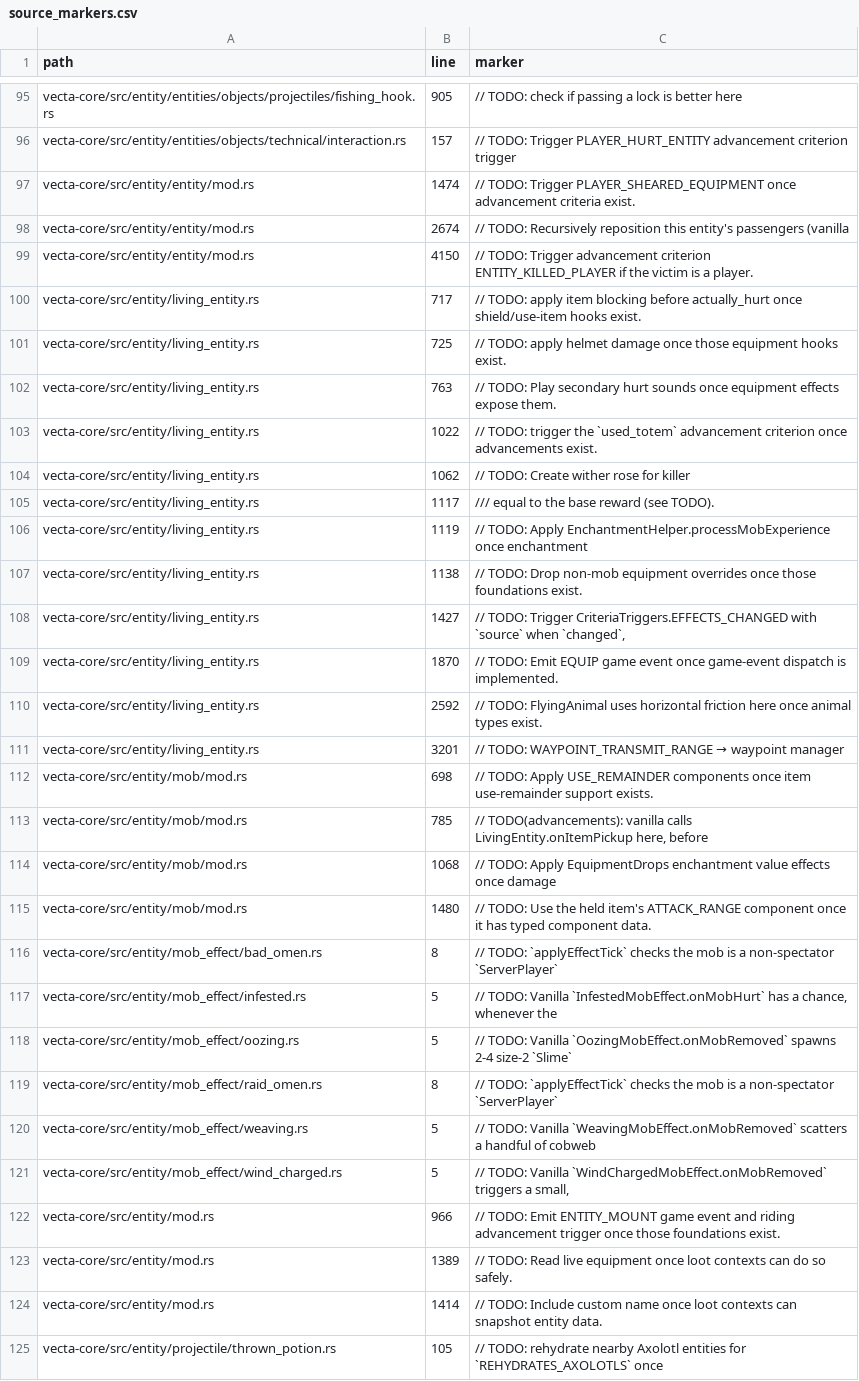
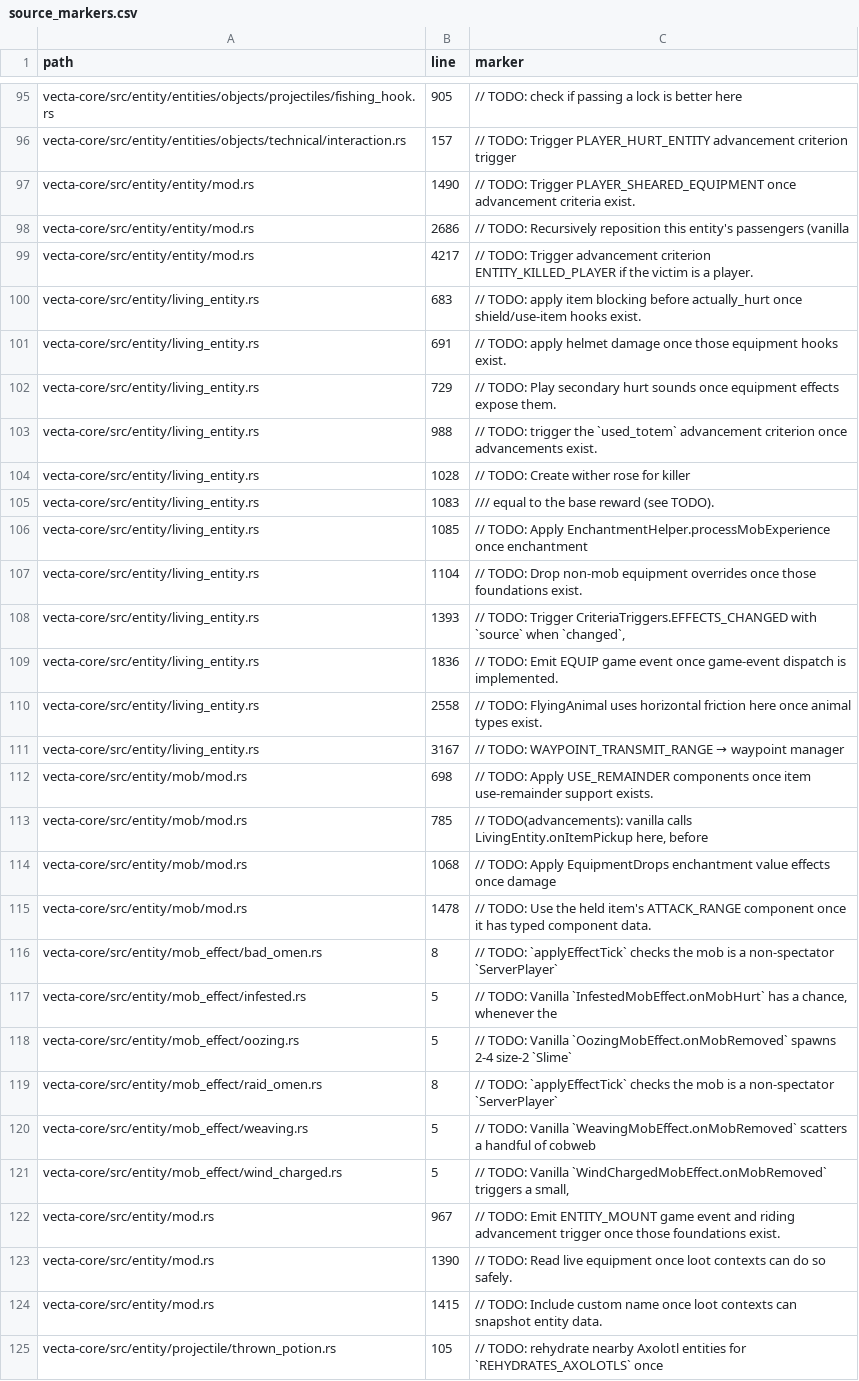
Before and after one commit to Daniiltoptl/VectaMC, a CSV file: planning/audit/source_markers.csv, drawn as a sheet; only a part is shown, gaps mark what is left out.

Commit message:
docs(night-06): record the living persistence, Team and break-callback slices
Session 6 closes the G024 foundation: `entity/living_data.rs` mirrors
`LivingEntity.readAdditionalSaveData`/`addAdditionalSaveData`, runs before the
subtype loader, and feeds both `/data` and the chunk record, so health, effects,
attributes, equipment and combat references survive a real `.mca` round trip.

Also recorded: `Team` loads through the domain scoreboard with the payload UUID
and `postDataManipulated` runs after the load; `Player::hurt_item_in_hand` now
runs `onEquippedItemBroken`.

`modify … compute` is re-scoped in B-06-07 with the measured Java surface (two
provider registries with type dispatch, 27 float + 22 int implementations, and
`LootContextParamSets.COMMAND_COMPUTE_*`), which Vecta's flat `LootContext` does
not support. B-06-10 records the remaining ITEM_DURABILITY_CHANGED criteria.

Workspace 4293 passed / 0 failed / 18 ignored, fmt and Clippy exit 0, scripts 4
tests OK, audit 3105/49/231.

```diff
--- a/planning/audit/source_markers.csv
+++ b/planning/audit/source_markers.csv
@@ -96,17 +96,17 @@ vecta-core/src/entity/entities/objects/projectiles/fishing_hook.rs,905,// TODO:
 vecta-core/src/entity/entities/objects/technical/interaction.rs,157,// TODO: Trigger PLAYER_HURT_ENTITY advancement criterion trigger
-vecta-core/src/entity/entity/mod.rs,1474,// TODO: Trigger PLAYER_SHEARED_EQUIPMENT once advancement criteria exist.
-vecta-core/src/entity/entity/mod.rs,2674,// TODO: Recursively reposition this entity's passengers (vanilla
-vecta-core/src/entity/entity/mod.rs,4150,// TODO: Trigger advancement criterion ENTITY_KILLED_PLAYER if the victim is a player.
-vecta-core/src/entity/living_entity.rs,717,// TODO: apply item blocking before actually_hurt once shield/use-item hooks exist.
-vecta-core/src/entity/living_entity.rs,725,// TODO: apply helmet damage once those equipment hooks exist.
-vecta-core/src/entity/living_entity.rs,763,// TODO: Play secondary hurt sounds once equipment effects expose them.
-vecta-core/src/entity/living_entity.rs,1022,// TODO: trigger the `used_totem` advancement criterion once advancements exist.
-vecta-core/src/entity/living_entity.rs,1062,// TODO: Create wither rose for killer
-vecta-core/src/entity/living_entity.rs,1117,/// equal to the base reward (see TODO).
-vecta-core/src/entity/living_entity.rs,1119,// TODO: Apply EnchantmentHelper.processMobExperience once enchantment
-vecta-core/src/entity/living_entity.rs,1138,// TODO: Drop non-mob equipment overrides once those foundations exist.
-vecta-core/src/entity/living_entity.rs,1427,"// TODO: Trigger CriteriaTriggers.EFFECTS_CHANGED with `source` when `changed`,"
-vecta-core/src/entity/living_entity.rs,1870,// TODO: Emit EQUIP game event once game-event dispatch is implemented.
-vecta-core/src/entity/living_entity.rs,2592,// TODO: FlyingAnimal uses horizontal friction here once animal types exist.
-vecta-core/src/entity/living_entity.rs,3201,// TODO: WAYPOINT_TRANSMIT_RANGE → waypoint manager
+vecta-core/src/entity/entity/mod.rs,1490,// TODO: Trigger PLAYER_SHEARED_EQUIPMENT once advancement criteria exist.
+vecta-core/src/entity/entity/mod.rs,2686,// TODO: Recursively reposition this entity's passengers (vanilla
+vecta-core/src/entity/entity/mod.rs,4217,// TODO: Trigger advancement criterion ENTITY_KILLED_PLAYER if the victim is a player.
+vecta-core/src/entity/living_entity.rs,683,// TODO: apply item blocking before actually_hurt once shield/use-item hooks exist.
+vecta-core/src/entity/living_entity.rs,691,// TODO: apply helmet damage once those equipment hooks exist.
+vecta-core/src/entity/living_entity.rs,729,// TODO: Play secondary hurt sounds once equipment effects expose them.
+vecta-core/src/entity/living_entity.rs,988,// TODO: trigger the `used_totem` advancement criterion once advancements exist.
+vecta-core/src/entity/living_entity.rs,1028,// TODO: Create wither rose for killer
+vecta-core/src/entity/living_entity.rs,1083,/// equal to the base reward (see TODO).
+vecta-core/src/entity/living_entity.rs,1085,// TODO: Apply EnchantmentHelper.processMobExperience once enchantment
+vecta-core/src/entity/living_entity.rs,1104,// TODO: Drop non-mob equipment overrides once those foundations exist.
+vecta-core/src/entity/living_entity.rs,1393,"// TODO: Trigger CriteriaTriggers.EFFECTS_CHANGED with `source` when `changed`,"
+vecta-core/src/entity/living_entity.rs,1836,// TODO: Emit EQUIP game event once game-event dispatch is implemented.
+vecta-core/src/entity/living_entity.rs,2558,// TODO: FlyingAnimal uses horizontal friction here once animal types exist.
+vecta-core/src/entity/living_entity.rs,3167,// TODO: WAYPOINT_TRANSMIT_RANGE → waypoint manager
 vecta-core/src/entity/mob/mod.rs,698,// TODO: Apply USE_REMAINDER components once item use-remainder support exists.
@@ -114,3 +114,3 @@ vecta-core/src/entity/mob/mod.rs,785,"// TODO(advancements): vanilla calls Livin
 vecta-core/src/entity/mob/mod.rs,1068,// TODO: Apply EquipmentDrops enchantment value effects once damage
-vecta-core/src/entity/mob/mod.rs,1480,// TODO: Use the held item's ATTACK_RANGE component once it has typed component data.
+vecta-core/src/entity/mob/mod.rs,1478,// TODO: Use the held item's ATTACK_RANGE component once it has typed component data.
 vecta-core/src/entity/mob_effect/bad_omen.rs,8,// TODO: `applyEffectTick` checks the mob is a non-spectator `ServerPlayer`
@@ -121,5 +121,5 @@ vecta-core/src/entity/mob_effect/weaving.rs,5,// TODO: Vanilla `WeavingMobEffect
 vecta-core/src/entity/mob_effect/wind_charged.rs,5,"// TODO: Vanilla `WindChargedMobEffect.onMobRemoved` triggers a small,"
-vecta-core/src/entity/mod.rs,966,// TODO: Emit ENTITY_MOUNT game event and riding advancement trigger once those foundations exist.
-vecta-core/src/entity/mod.rs,1389,// TODO: Read live equipment once loot contexts can do so safely.
-vecta-core/src/entity/mod.rs,1414,// TODO: Include custom name once loot contexts can snapshot entity data.
+vecta-core/src/entity/mod.rs,967,// TODO: Emit ENTITY_MOUNT game event and riding advancement trigger once those foundations exist.
+vecta-core/src/entity/mod.rs,1390,// TODO: Read live equipment once loot contexts can do so safely.
+vecta-core/src/entity/mod.rs,1415,// TODO: Include custom name once loot contexts can snapshot entity data.
 vecta-core/src/entity/projectile/thrown_potion.rs,105,// TODO: rehydrate nearby Axolotl entities for `REHYDRATES_AXOLOTLS` once
```
Also changed, not shown: 6 other files.
